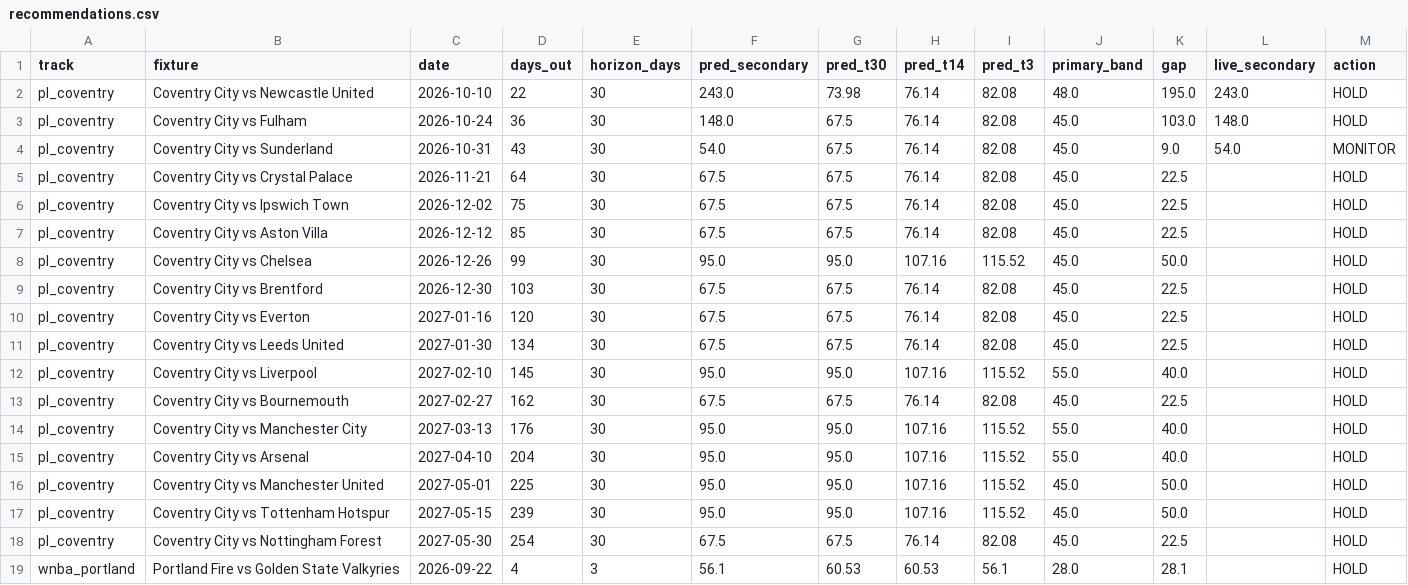
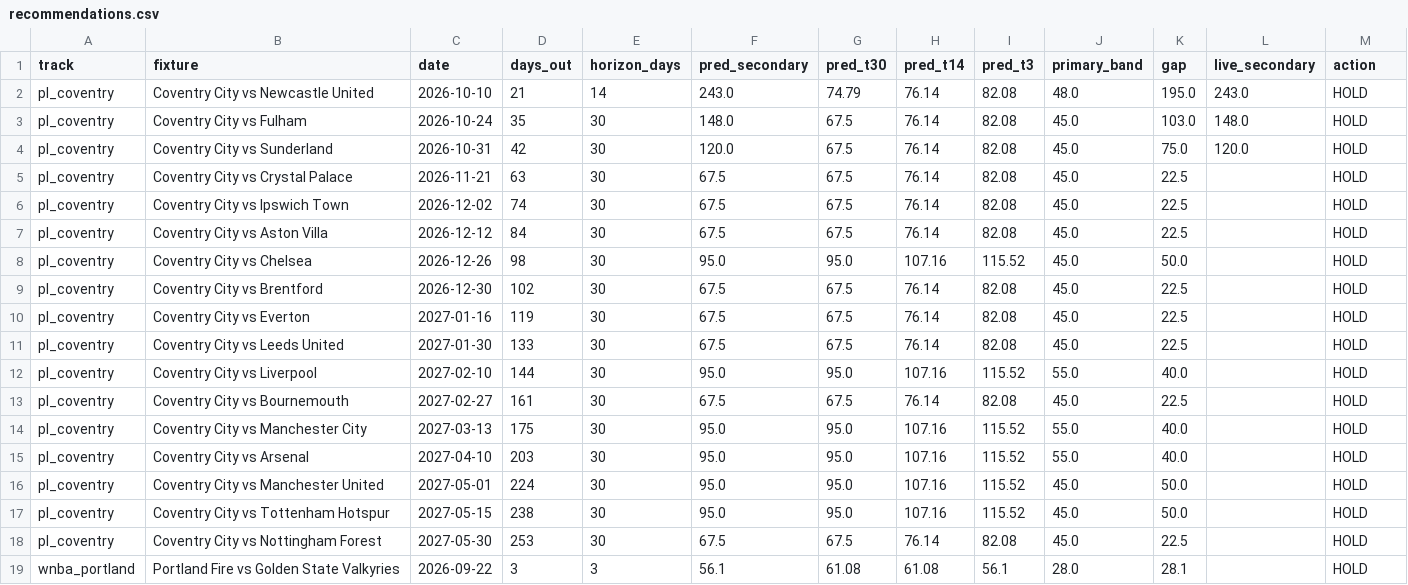
Before and after one commit to colbymorris08/ticketpricemodel, a CSV file: results/recommendations.csv, drawn as a sheet; only a part is shown; the diff names each change by its address in the sheet, - before the commit and + after, or states it on an @@ line.

```diff
--- a/results/recommendations.csv
+++ b/results/recommendations.csv
-D2 (days_out): 22
+D2 (days_out): 21
-E2 (horizon_days): 30
+E2 (horizon_days): 14
-G2 (pred_t30): 73.98
+G2 (pred_t30): 74.79
-D3 (days_out): 36
+D3 (days_out): 35
-D4 (days_out): 43
+D4 (days_out): 42
-F4 (pred_secondary): 54.0
+F4 (pred_secondary): 120.0
-K4 (gap): 9.0
+K4 (gap): 75.0
-L4 (live_secondary): 54.0
+L4 (live_secondary): 120.0
-M4 (action): MONITOR
+M4 (action): HOLD
-D5 (days_out): 64
+D5 (days_out): 63
-D6 (days_out): 75
+D6 (days_out): 74
-D7 (days_out): 85
+D7 (days_out): 84
-D8 (days_out): 99
+D8 (days_out): 98
-D9 (days_out): 103
+D9 (days_out): 102
-D10 (days_out): 120
+D10 (days_out): 119
-D11 (days_out): 134
+D11 (days_out): 133
-D12 (days_out): 145
+D12 (days_out): 144
-D13 (days_out): 162
+D13 (days_out): 161
-D14 (days_out): 176
+D14 (days_out): 175
-D15 (days_out): 204
+D15 (days_out): 203
-D16 (days_out): 225
+D16 (days_out): 224
-D17 (days_out): 239
+D17 (days_out): 238
-D18 (days_out): 254
+D18 (days_out): 253
-D19 (days_out): 4
+D19 (days_out): 3
-G19 (pred_t30): 60.53
+G19 (pred_t30): 61.08
-H19 (pred_t14): 60.53
+H19 (pred_t14): 61.08
```
Also changed, not shown: 3 other files.
